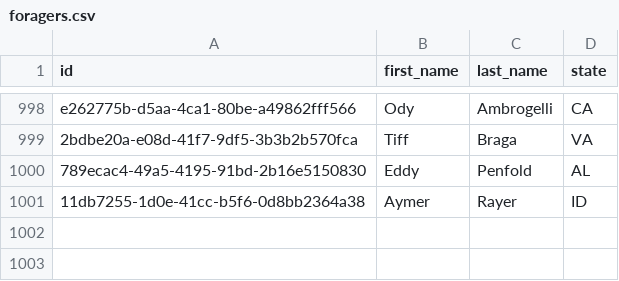
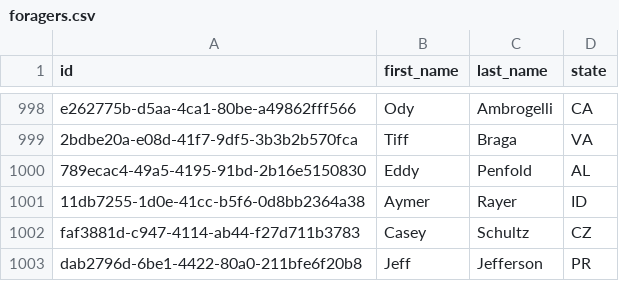
Before and after one commit to Schuca02/java-excersizes, a CSV file: week-04/assessment/sustainable-foraging/data/foragers.csv, drawn as a sheet; only a part is shown, gaps mark what is left out.

Commit message:
intellij files week 3

```diff
--- a/week-04/assessment/sustainable-foraging/data/foragers.csv
+++ b/week-04/assessment/sustainable-foraging/data/foragers.csv
@@ -1001 +1001,3 @@ e262775b-d5aa-4ca1-80be-a49862fff566,Ody,Ambrogelli,CA
 11db7255-1d0e-41cc-b5f6-0d8bb2364a38,Aymer,Rayer,ID
+faf3881d-c947-4114-ab44-f27d711b3783,Casey,Schultz,CZ
+dab2796d-6be1-4422-80a0-211bfe6f20b8,Jeff,Jefferson,PR
```
Also changed, not shown: 41 other files.
